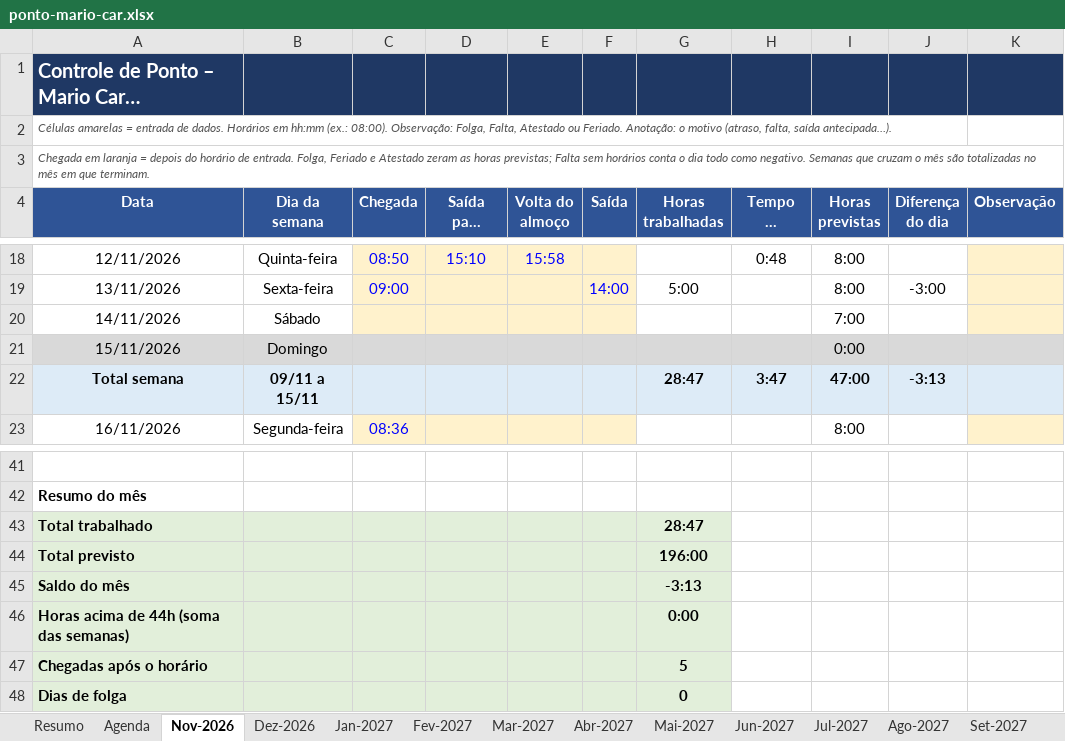
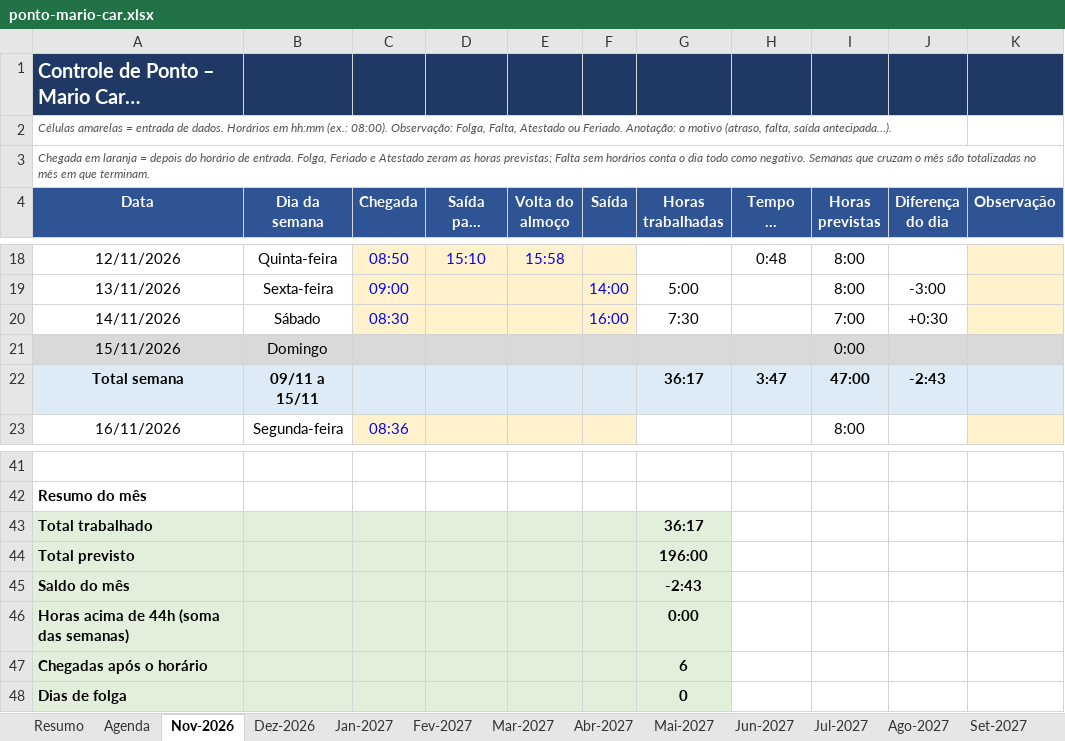
Before and after one commit to gabiaraujo036-commits/IA-EDITOR, an Excel workbook: planilhas/ponto-mario-car.xlsx, sheet Nov-2026, drawn as a sheet; only a part is shown, gaps mark what is left out; long unchanged cells end in …; values as stored, in another font and other column widths than the file's, no borders; conditional formats not drawn; the diff names each change by its address in the sheet, - before the commit and + after, or states it on an @@ line.

```diff
--- a/planilhas/ponto-mario-car.xlsx (sheet Nov-2026)
+++ b/planilhas/ponto-mario-car.xlsx (sheet Nov-2026)
-C20 (Chegada): (empty)
+C20 (Chegada): 08:30
-F20 (Saída): (empty)
+F20 (Saída): 16:00
-G20 (Horas trabalhadas): (empty)
+G20 (Horas trabalhadas): 7:30
-J20 (Diferença do dia): (empty)
+J20 (Diferença do dia): +0:30
-G22 (Horas trabalhadas): 28:47
+G22 (Horas trabalhadas): 36:17
-J22 (Diferença do dia): -3:13
+J22 (Diferença do dia): -2:43
-G43 (Horas trabalhadas): 28:47
+G43 (Horas trabalhadas): 36:17
-G45 (Horas trabalhadas): -3:13
+G45 (Horas trabalhadas): -2:43
-G47 (Horas trabalhadas): 5
+G47 (Horas trabalhadas): 6
```
Also changed, not shown: sheet Resumo, hidden cells, 1 other file.
